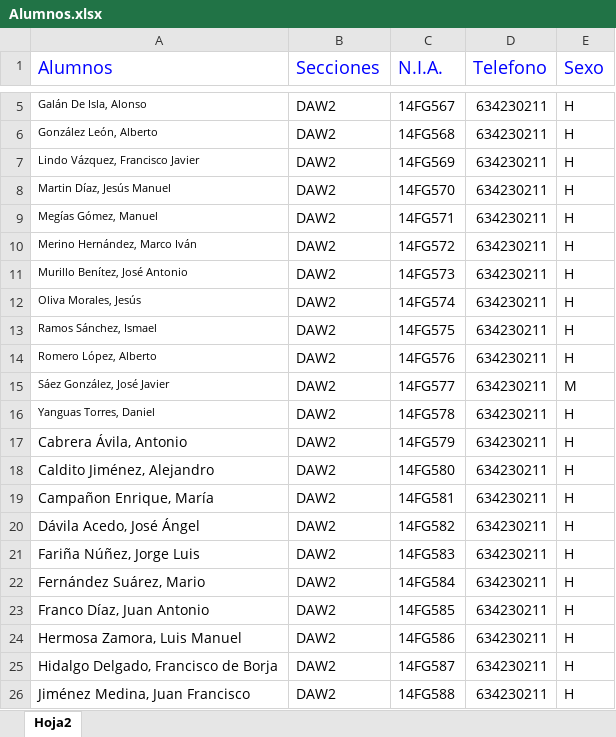
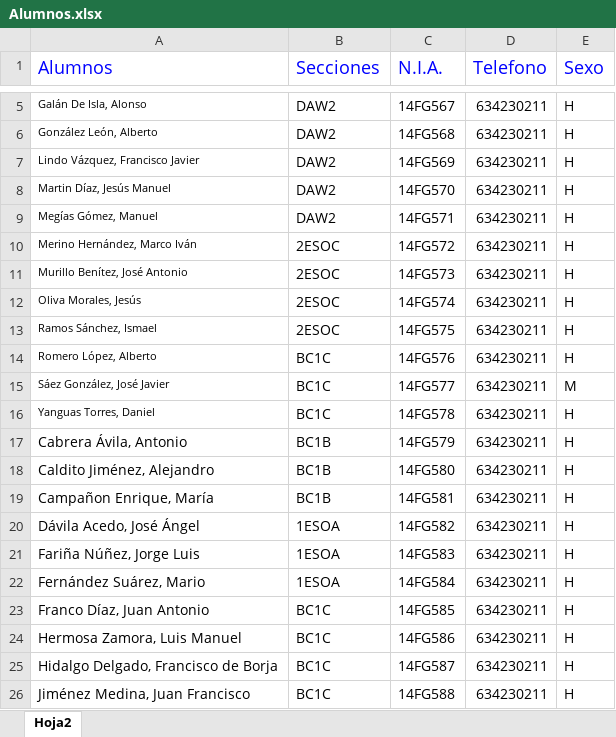
Before and after one commit to rafots/Incidencias_EVG, an Excel workbook: excel/Alumnos.xlsx, sheet Hoja2, drawn as a sheet; only a part is shown, gaps mark what is left out; values as stored, in another font and other column widths than the file's, no borders; the diff names each change by its address in the sheet, - before the commit and + after, or states it on an @@ line.

```diff
--- a/excel/Alumnos.xlsx (sheet Hoja2)
+++ b/excel/Alumnos.xlsx (sheet Hoja2)
-B10:B13 (Secciones): DAW2
+B10:B13 (Secciones): 2ESOC
-B14:B16 (Secciones): DAW2
+B14:B16 (Secciones): BC1C
-B17:B19 (Secciones): DAW2
+B17:B19 (Secciones): BC1B
-B20:B22 (Secciones): DAW2
+B20:B22 (Secciones): 1ESOA
-B23:B26 (Secciones): DAW2
+B23:B26 (Secciones): BC1C
```
Also changed, not shown: 2 other files.
